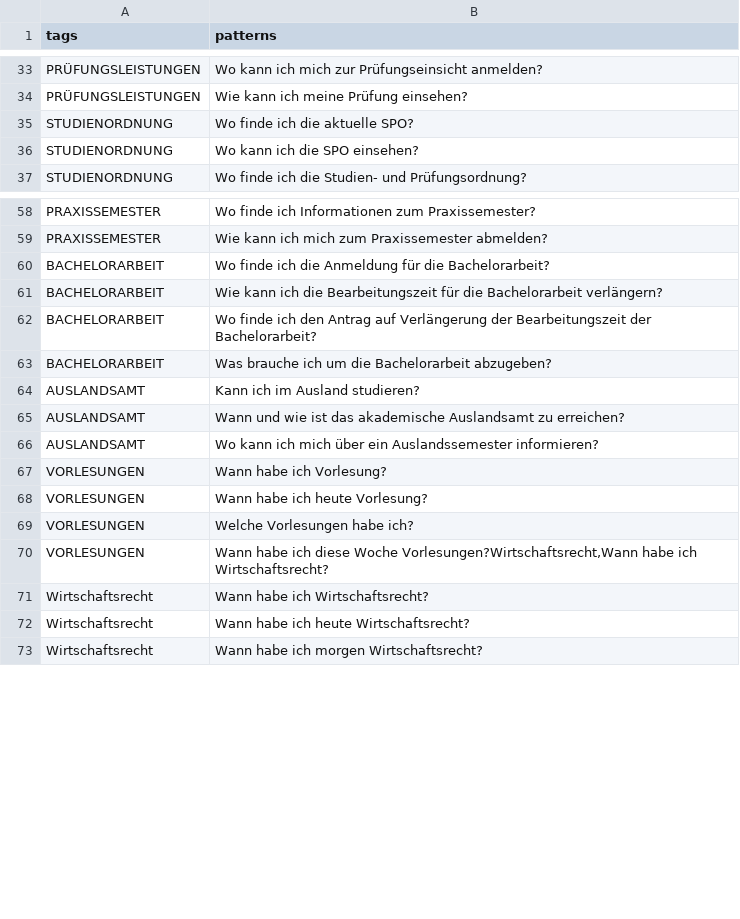
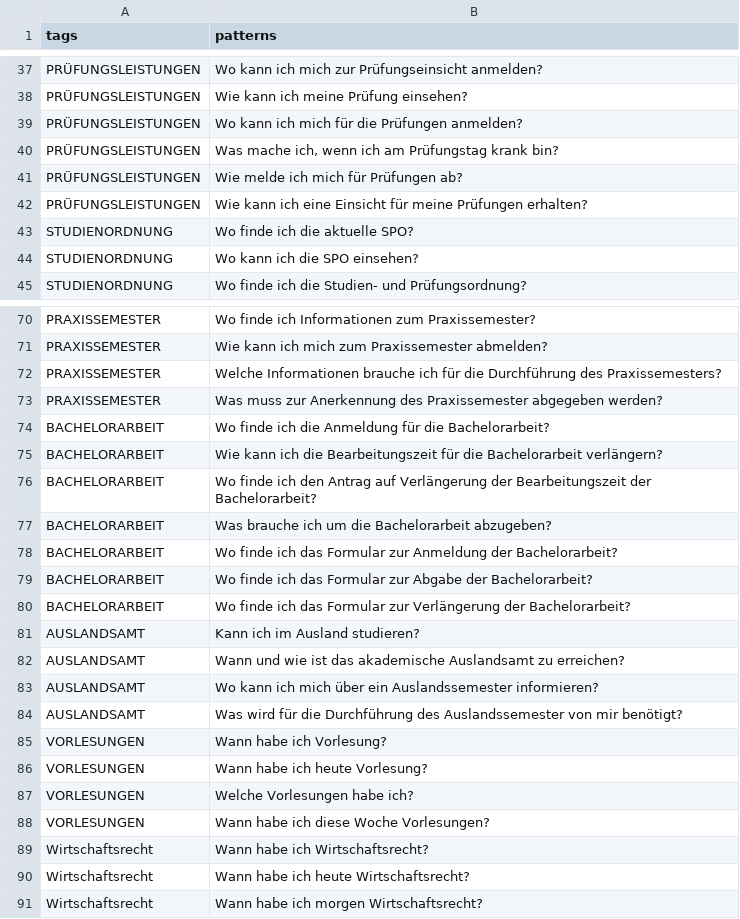
Before and after one commit to Kn3ule/WI_HSAA_Bot, a CSV file: training_data.csv, drawn as a sheet; only a part is shown, gaps mark what is left out; the diff covers the shown part only.

```diff
--- a/training_data.csv
+++ b/training_data.csv
@@ -34,2 +38,6 @@ PRÜFUNGSLEISTUNGEN;Wo kann ich mich zur Prüfungseinsicht anmelden?
 PRÜFUNGSLEISTUNGEN;Wie kann ich meine Prüfung einsehen?
+PRÜFUNGSLEISTUNGEN;Wo kann ich mich für die Prüfungen anmelden?
+PRÜFUNGSLEISTUNGEN;Was mache ich, wenn ich am Prüfungstag krank bin?
+PRÜFUNGSLEISTUNGEN;Wie melde ich mich für Prüfungen ab?
+PRÜFUNGSLEISTUNGEN;Wie kann ich eine Einsicht für meine Prüfungen erhalten?
 STUDIENORDNUNG;Wo finde ich die aktuelle SPO?
@@ -59,2 +71,4 @@ PRAXISSEMESTER;Wo finde ich Informationen zum Praxissemester?
 PRAXISSEMESTER;Wie kann ich mich zum Praxissemester abmelden?
+PRAXISSEMESTER;Welche Informationen brauche ich für die Durchführung des Praxissemesters?
+PRAXISSEMESTER;Was muss zur Anerkennung des Praxissemester abgegeben werden?
 BACHELORARBEIT;Wo finde ich die Anmeldung für die Bachelorarbeit?
@@ -63,2 +77,5 @@ BACHELORARBEIT;Wo finde ich den Antrag auf Verlängerung der Bearbeitungszeit de
 BACHELORARBEIT;Was brauche ich um die Bachelorarbeit abzugeben?
+BACHELORARBEIT;Wo finde ich das Formular zur Anmeldung der Bachelorarbeit?
+BACHELORARBEIT;Wo finde ich das Formular zur Abgabe der Bachelorarbeit?
+BACHELORARBEIT;Wo finde ich das Formular zur Verlängerung der Bachelorarbeit?
 AUSLANDSAMT;Kann ich im Ausland studieren?
@@ -66,2 +83,3 @@ AUSLANDSAMT;Wann und wie ist das akademische Auslandsamt zu erreichen?
 AUSLANDSAMT;Wo kann ich mich über ein Auslandssemester informieren?
+AUSLANDSAMT;Was wird für die Durchführung des Auslandssemester von mir benötigt?
 VORLESUNGEN;Wann habe ich Vorlesung?
@@ -69,3 +87,3 @@ VORLESUNGEN;Wann habe ich heute Vorlesung?
 VORLESUNGEN;Welche Vorlesungen habe ich?
-VORLESUNGEN;Wann habe ich diese Woche Vorlesungen?Wirtschaftsrecht,Wann habe ich Wirtschaftsrecht?
+VORLESUNGEN;Wann habe ich diese Woche Vorlesungen?
 Wirtschaftsrecht;Wann habe ich Wirtschaftsrecht?
```
Also changed, not shown: 8 added rows elsewhere in this file, 6 other files.
